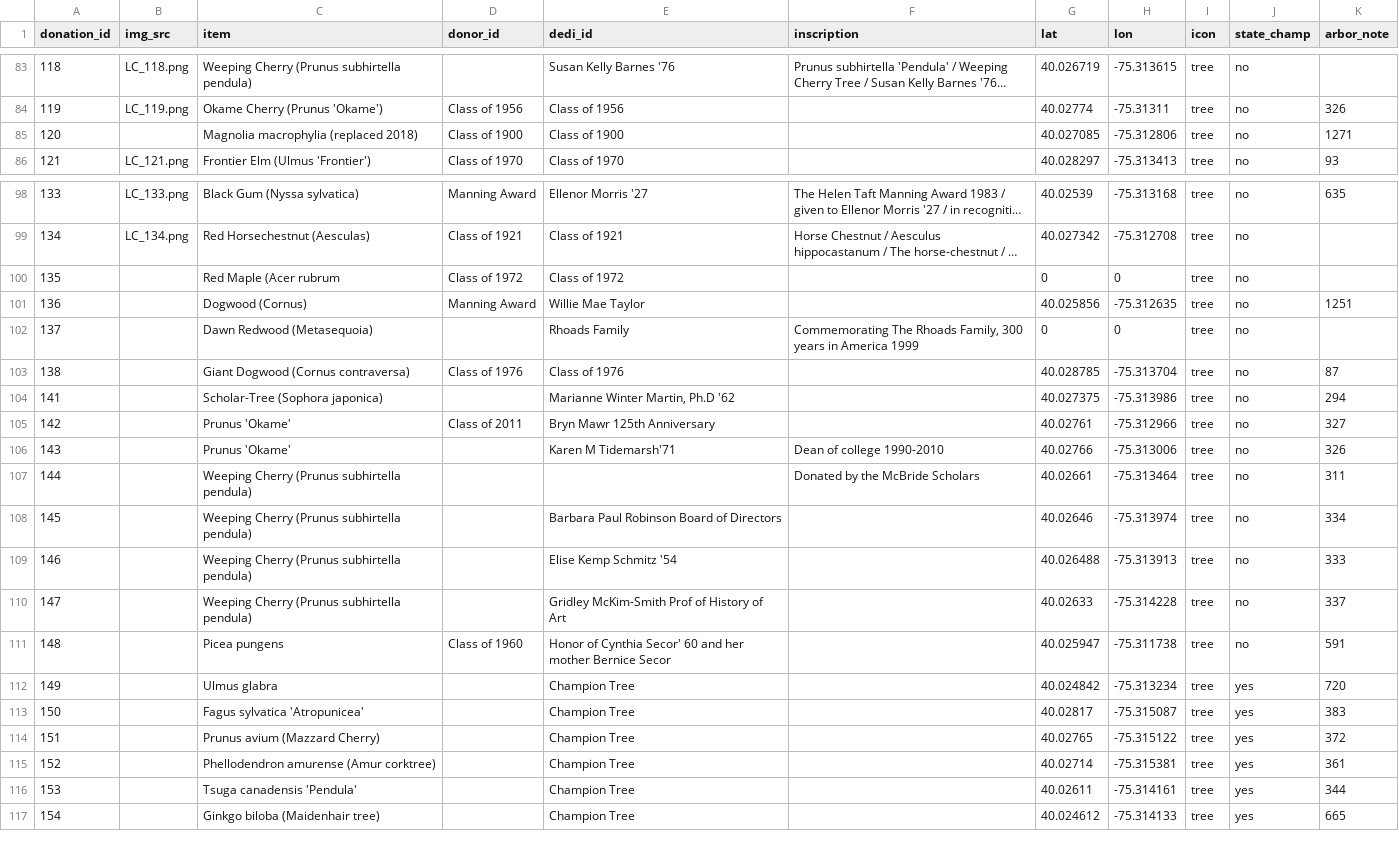
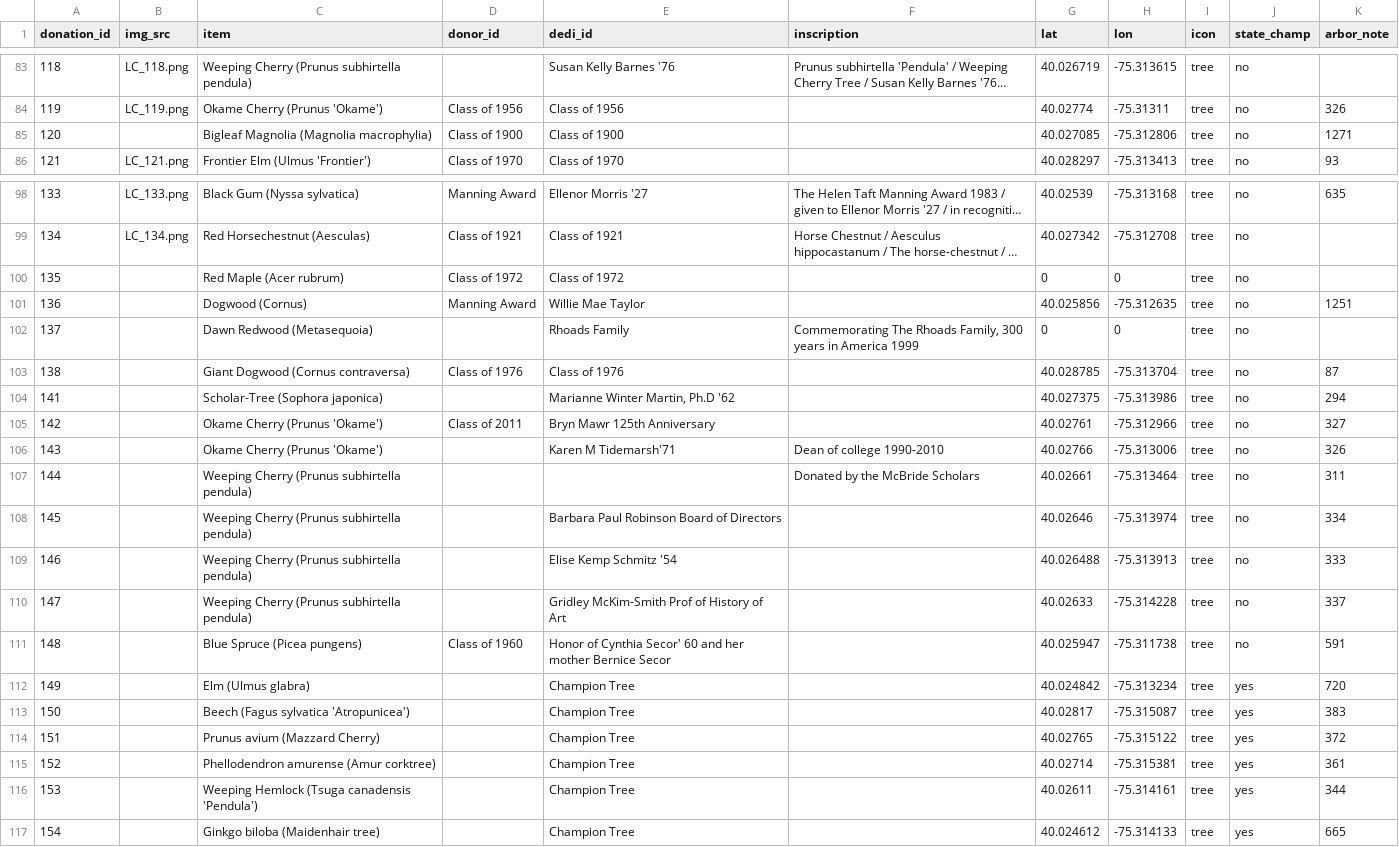
Before and after one commit to gioannazhao/living-campus, a CSV file: lc-data.csv, drawn as a sheet; only a part is shown, gaps mark what is left out; long unchanged cells end in …; the diff names each change by its address in the sheet, - before the commit and + after, or states it on an @@ line.

Commit message:
Added common names, closed missing parenthesis

```diff
--- a/lc-data.csv
+++ b/lc-data.csv
-C85 (item): Magnolia macrophylia (replaced 2018)
+C85 (item): Bigleaf Magnolia (Magnolia macrophylia)
-C100 (item): Red Maple (Acer rubrum
+C100 (item): Red Maple (Acer rubrum)
-C105:C106 (item): Prunus 'Okame'
+C105:C106 (item): Okame Cherry (Prunus 'Okame')
-C111 (item): Picea pungens
+C111 (item): Blue Spruce (Picea pungens)
-C112 (item): Ulmus glabra
+C112 (item): Elm (Ulmus glabra)
-C113 (item): Fagus sylvatica 'Atropunicea'
+C113 (item): Beech (Fagus sylvatica 'Atropunicea')
-C116 (item): Tsuga canadensis 'Pendula'
+C116 (item): Weeping Hemlock (Tsuga canadensis 'Pendula')
```
